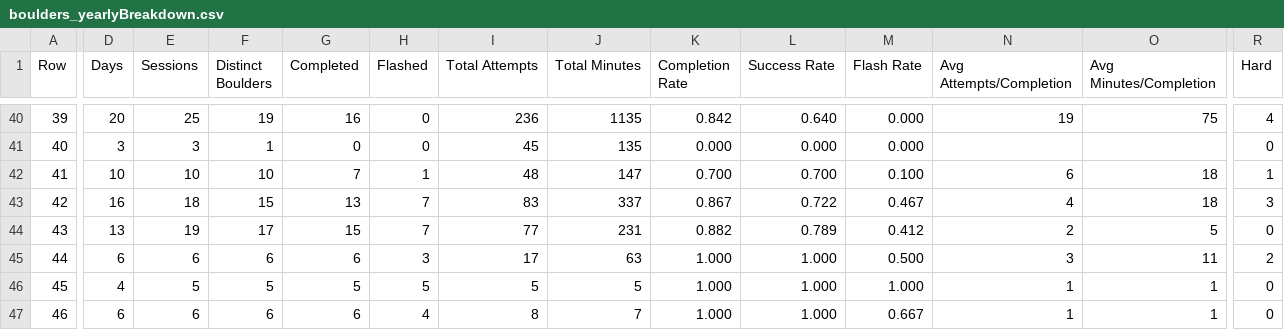
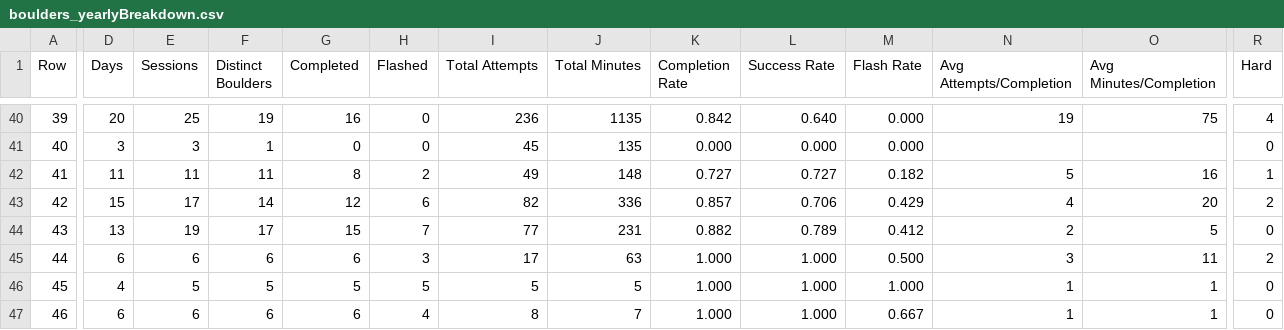
Before and after one commit to Connor-R/connor-r.github.io, a CSV file: csvs/boulders_yearlyBreakdown.csv, drawn as a sheet; only a part is shown, gaps mark what is left out; the diff covers the shown part only; the diff names each change by its address in the sheet, - before the commit and + after, or states it on an @@ line.

```diff
--- a/csvs/boulders_yearlyBreakdown.csv
+++ b/csvs/boulders_yearlyBreakdown.csv
-D42 (Days): 10
+D42 (Days): 11
-E42 (Sessions): 10
+E42 (Sessions): 11
-F42 (Distinct Boulders): 10
+F42 (Distinct Boulders): 11
-G42 (Completed): 7
+G42 (Completed): 8
-H42 (Flashed): 1
+H42 (Flashed): 2
-I42 (Total Attempts): 48
+I42 (Total Attempts): 49
-J42 (Total Minutes): 147
+J42 (Total Minutes): 148
-K42 (Completion Rate): 0.700
+K42 (Completion Rate): 0.727
-L42 (Success Rate): 0.700
+L42 (Success Rate): 0.727
-M42 (Flash Rate): 0.100
+M42 (Flash Rate): 0.182
-N42 (Avg Attempts/Completion): 6
+N42 (Avg Attempts/Completion): 5
-O42 (Avg Minutes/Completion): 18
+O42 (Avg Minutes/Completion): 16
-D43 (Days): 16
+D43 (Days): 15
-E43 (Sessions): 18
+E43 (Sessions): 17
-F43 (Distinct Boulders): 15
+F43 (Distinct Boulders): 14
-G43 (Completed): 13
+G43 (Completed): 12
-H43 (Flashed): 7
+H43 (Flashed): 6
-I43 (Total Attempts): 83
+I43 (Total Attempts): 82
-J43 (Total Minutes): 337
+J43 (Total Minutes): 336
-K43 (Completion Rate): 0.867
+K43 (Completion Rate): 0.857
-L43 (Success Rate): 0.722
+L43 (Success Rate): 0.706
-M43 (Flash Rate): 0.467
+M43 (Flash Rate): 0.429
-O43 (Avg Minutes/Completion): 18
+O43 (Avg Minutes/Completion): 20
-R43 (Hard): 3
+R43 (Hard): 2
```
Also changed, not shown: 46 edited cells elsewhere in this file, csvs/boulders_completed.csv, csvs/boulders_triedLog.csv, 3 other files.
